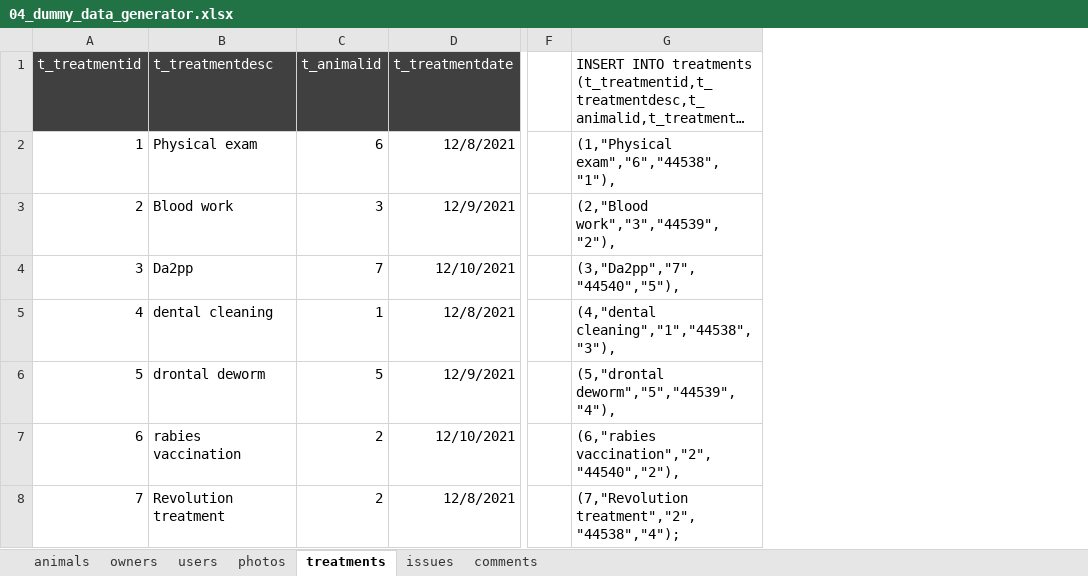
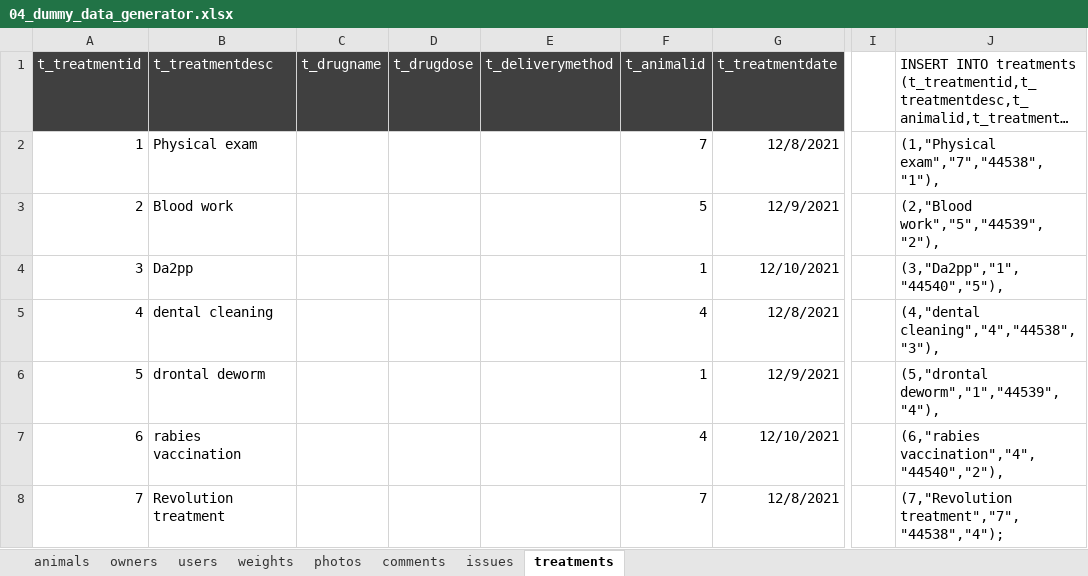
Before and after one commit to zbhavyai/veterinary-clinic, an Excel workbook: sql/04_dummy_data_generator.xlsx, sheet treatments, drawn as a sheet; only a part is shown, gaps mark what is left out; long unchanged cells end in …; values as stored, in another font and other column widths than the file's, no borders; addresses are those after the commit; the diff names each change by its address in the sheet, - before the commit and + after, or states it on an @@ line.

Commit message:
docs: [U888-62] added additional columns in excel

```diff
--- a/sql/04_dummy_data_generator.xlsx (sheet treatments)
+++ b/sql/04_dummy_data_generator.xlsx (sheet treatments)
+sheet tab: weights
@@ sheet tab order changed: animals | owners | users | weights | photos | comments | issues | treatments @@
+column C (t_drugname), empty
+column D (t_drugdose), empty
+column E (t_deliverymethod), empty
-F2 (t_animalid): 6
+F2 (t_animalid): 7
-J2: (1,"Physical exam","6","44538","1"),
+J2: (1,"Physical exam","7","44538","1"),
-F3 (t_animalid): 3
+F3 (t_animalid): 5
-J3: (2,"Blood work","3","44539","2"),
+J3: (2,"Blood work","5","44539","2"),
-F4 (t_animalid): 7
+F4 (t_animalid): 1
-J4: (3,"Da2pp","7","44540","5"),
+J4: (3,"Da2pp","1","44540","5"),
-F5 (t_animalid): 1
+F5 (t_animalid): 4
-J5: (4,"dental cleaning","1","44538","3"),
+J5: (4,"dental cleaning","4","44538","3"),
-F6 (t_animalid): 5
+F6 (t_animalid): 1
-J6: (5,"drontal deworm","5","44539","4"),
+J6: (5,"drontal deworm","1","44539","4"),
-F7 (t_animalid): 2
+F7 (t_animalid): 4
-J7: (6,"rabies vaccination","2","44540","2"),
+J7: (6,"rabies vaccination","4","44540","2"),
-F8 (t_animalid): 2
+F8 (t_animalid): 7
-J8: (7,"Revolution treatment","2","44538","4");
+J8: (7,"Revolution treatment","7","44538","4");
```
Also changed, not shown: sheet animals, sheet photos, sheet users, sheet owners, sheet comments, sheet issues, formulas that keep their value.
